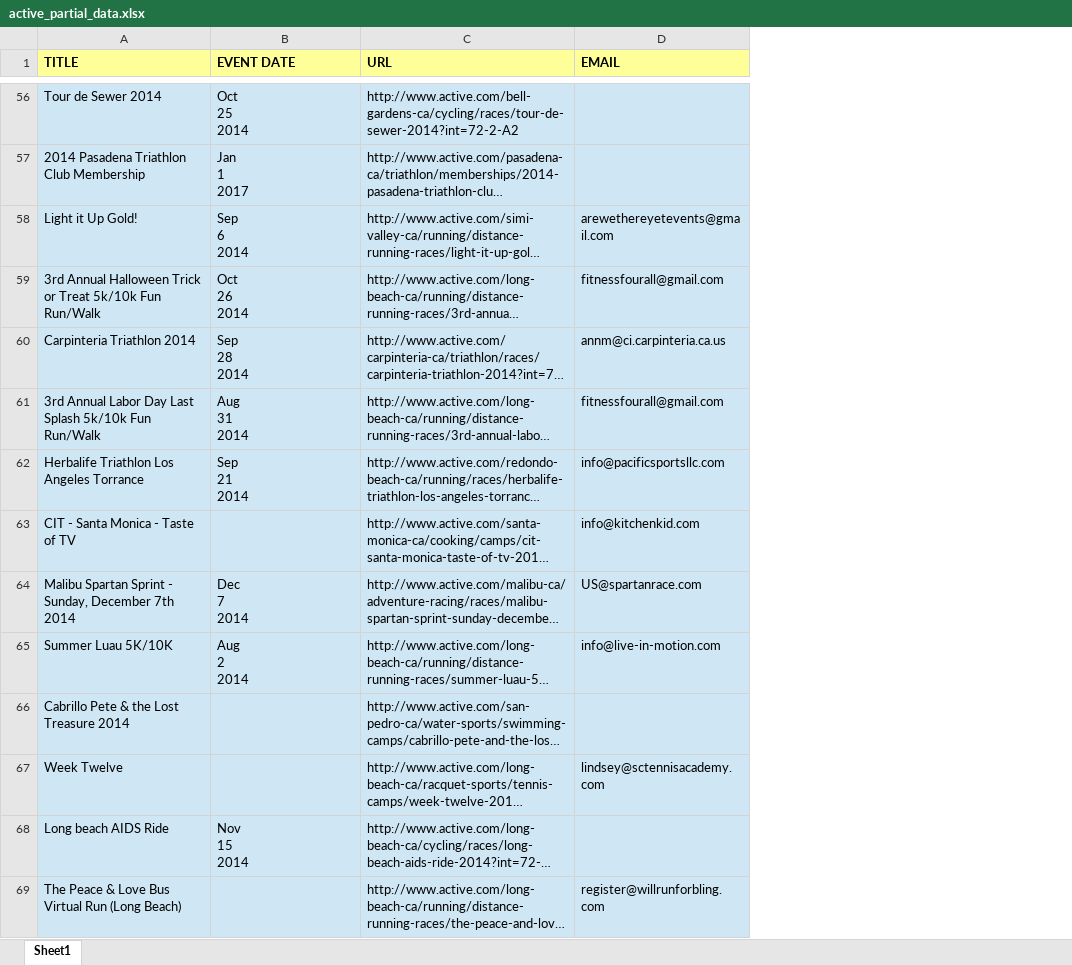
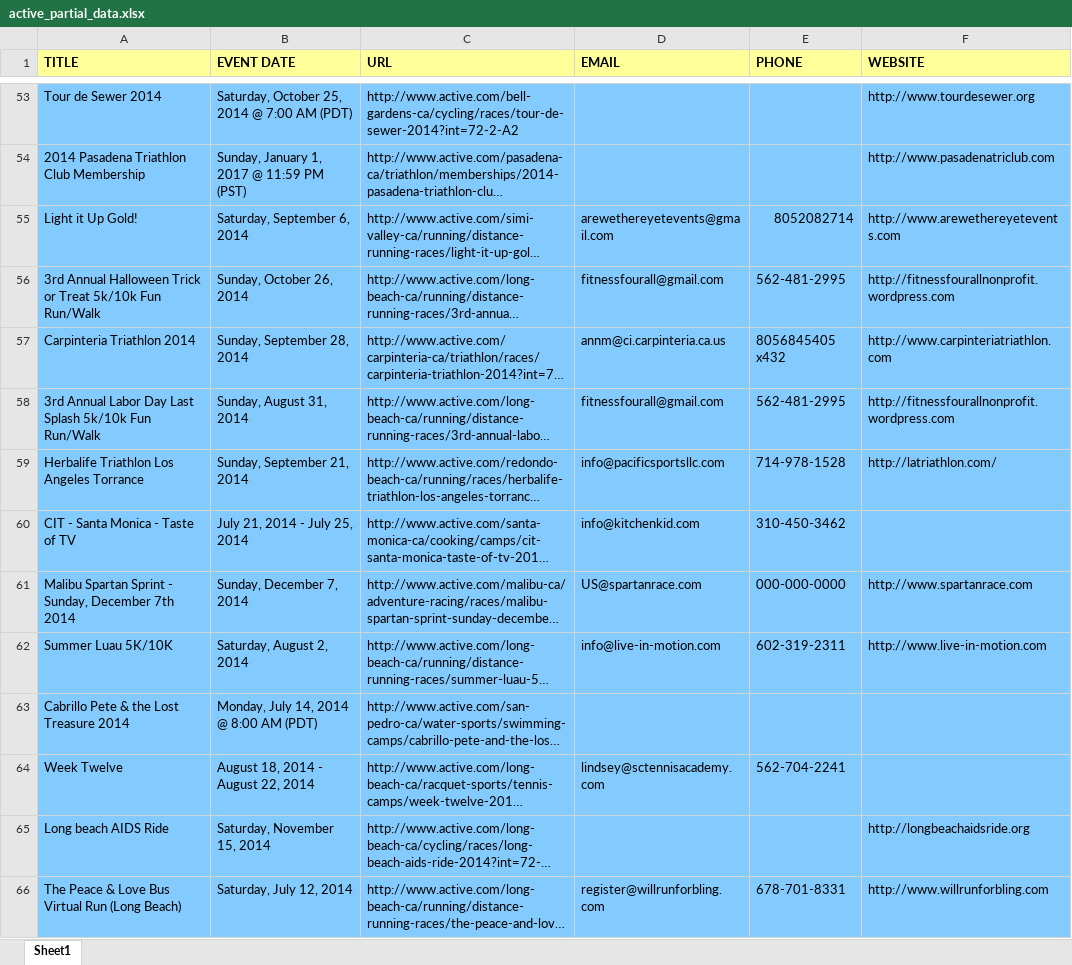
Before and after one commit to rails-udhaya/demos, an Excel workbook: public/active_partial_data.xlsx, sheet Sheet1, drawn as a sheet; only a part is shown, gaps mark what is left out; long unchanged cells end in …; values as stored, in another font and other column widths than the file's, no borders; addresses are those after the commit; ↵ is a line break in a cell; the diff covers the shown part only; the diff names each change by its address in the sheet, - before the commit and + after, or states it on an @@ line.

```diff
--- a/public/active_partial_data.xlsx (sheet Sheet1)
+++ b/public/active_partial_data.xlsx (sheet Sheet1)
+column E (PHONE), rows 55-66: 8052082714 | 562-481-2995 | 8056845405 x432 | 562-481-2995 | 714-978-1528 | 310-450-3462 | 000-000-0000 | 602-319-2311 |  | 562-704-2241 |  | 678-701-8331
+column F (WEBSITE), rows 53-66: http://www.tourdesewer.org | http://www.pasadenatriclub.com | http://www.arewethereyetevents.com | http://fitnessfourallnonprofit.wordpress.com | http://www.carpinteriatriathlon.com | http://fitnessfourallnonprofit.wordpress.com | http://latriathlon.com/ |  | http://www.spartanrace.com | http://www.live-in-motion.com |  |  | http://longbeachaidsride.org | http://www.willrunforbling.com
-A53:D66 fill: #CFE7F5
+A53:D66 fill: #83CAFF
-B53 (EVENT DATE): Oct ↵ 25 ↵ 2014
+B53 (EVENT DATE): Saturday, October 25, 2014 @ 7:00 AM (PDT)
-B54 (EVENT DATE): Jan ↵ 1 ↵ 2017
+B54 (EVENT DATE): Sunday, January 1, 2017 @ 11:59 PM (PST)
-B55 (EVENT DATE): Sep ↵ 6 ↵ 2014
+B55 (EVENT DATE): Saturday, September 6, 2014
-B56 (EVENT DATE): Oct ↵ 26 ↵ 2014
+B56 (EVENT DATE): Sunday, October 26, 2014
-B57 (EVENT DATE): Sep ↵ 28 ↵ 2014
+B57 (EVENT DATE): Sunday, September 28, 2014
-B58 (EVENT DATE): Aug ↵ 31 ↵ 2014
+B58 (EVENT DATE): Sunday, August 31, 2014
-B59 (EVENT DATE): Sep ↵ 21 ↵ 2014
+B59 (EVENT DATE): Sunday, September 21, 2014
-B60 (EVENT DATE): (empty)
+B60 (EVENT DATE): July 21, 2014 - July 25, 2014
-B61 (EVENT DATE): Dec ↵ 7 ↵ 2014
+B61 (EVENT DATE): Sunday, December 7, 2014
-B62 (EVENT DATE): Aug ↵ 2 ↵ 2014
+B62 (EVENT DATE): Saturday, August 2, 2014
-B63 (EVENT DATE): (empty)
+B63 (EVENT DATE): Monday, July 14, 2014 @ 8:00 AM (PDT)
-B64 (EVENT DATE): (empty)
+B64 (EVENT DATE): August 18, 2014 - August 22, 2014
-B65 (EVENT DATE): Nov ↵ 15 ↵ 2014
+B65 (EVENT DATE): Saturday, November 15, 2014
-B66 (EVENT DATE): (empty)
+B66 (EVENT DATE): Saturday, July 12, 2014
```
Also changed, not shown: 3 removed rows, 396 edited cells and cell formats elsewhere in this sheet.
